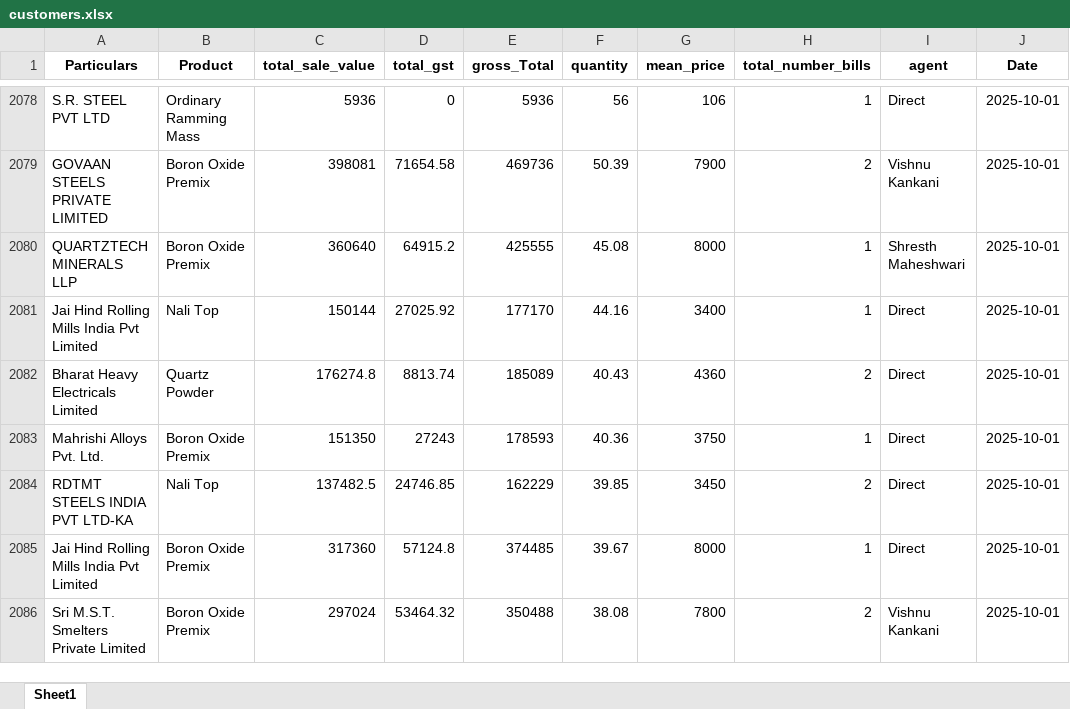
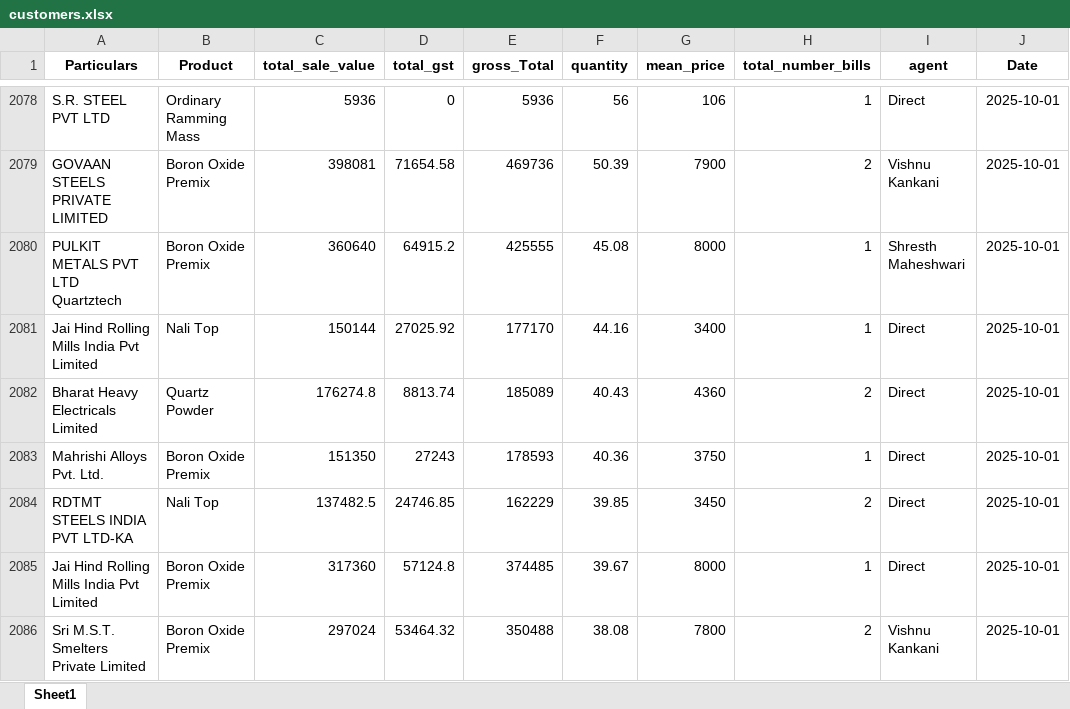
Before and after one commit to obhutara/SalesDashboard, an Excel workbook: src/customers.xlsx, sheet Sheet1, drawn as a sheet; only a part is shown, gaps mark what is left out; values as stored, in another font and other column widths than the file's, no borders; the diff names each change by its address in the sheet, - before the commit and + after, or states it on an @@ line.

Commit message:
updated 31/10

```diff
--- a/src/customers.xlsx (sheet Sheet1)
+++ b/src/customers.xlsx (sheet Sheet1)
-A2080 (Particulars): QUARTZTECH MINERALS LLP
+A2080 (Particulars): PULKIT METALS PVT LTD Quartztech
```
